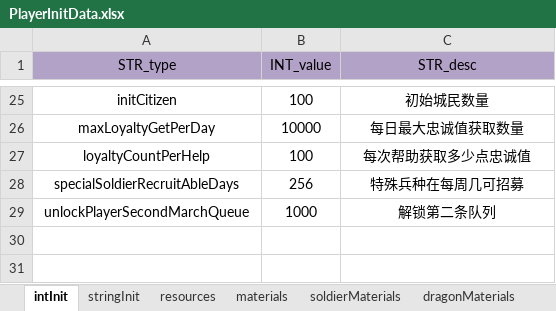
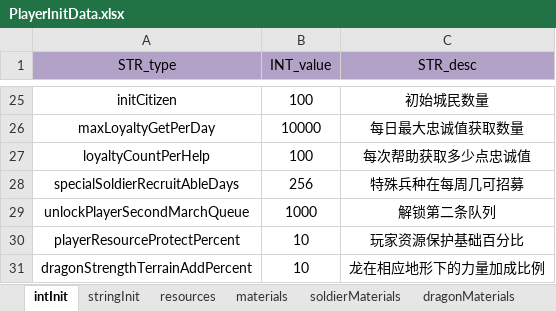
Before and after one commit to ModunZhang/kod_client, an Excel workbook: gameData/shared/PlayerInitData.xlsx, sheet intInit, drawn as a sheet; only a part is shown, gaps mark what is left out; values as stored, in another font and other column widths than the file's, no borders; the diff names each change by its address in the sheet, - before the commit and + after, or states it on an @@ line.

```diff
--- a/gameData/shared/PlayerInitData.xlsx (sheet intInit)
+++ b/gameData/shared/PlayerInitData.xlsx (sheet intInit)
+row 30: playerResourceProtectPercent | 10 | 玩家资源保护基础百分比
+row 31: dragonStrengthTerrainAddPercent | 10 | 龙在相应地形下的力量加成比例
```
Also changed, not shown: gameData/shared/AllianceInitData.xlsx, 13 other files.
